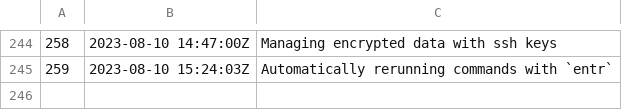
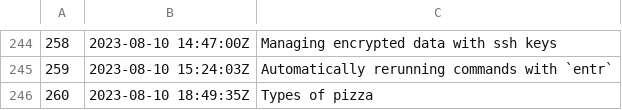
Before and after one commit to jlrickert/zet, a TSV file: docs/dex/nodes.tsv, drawn as a sheet; only a part is shown, gaps mark what is left out; the diff names each change by its address in the sheet, - before the commit and + after, or states it on an @@ line.

Commit message:
Types of pizza

```diff
--- a/docs/dex/nodes.tsv
+++ b/docs/dex/nodes.tsv
+row 246: 260 | 2023-08-10 18:49:35Z | Types of pizza
```
Also changed, not shown: 3 other files.
